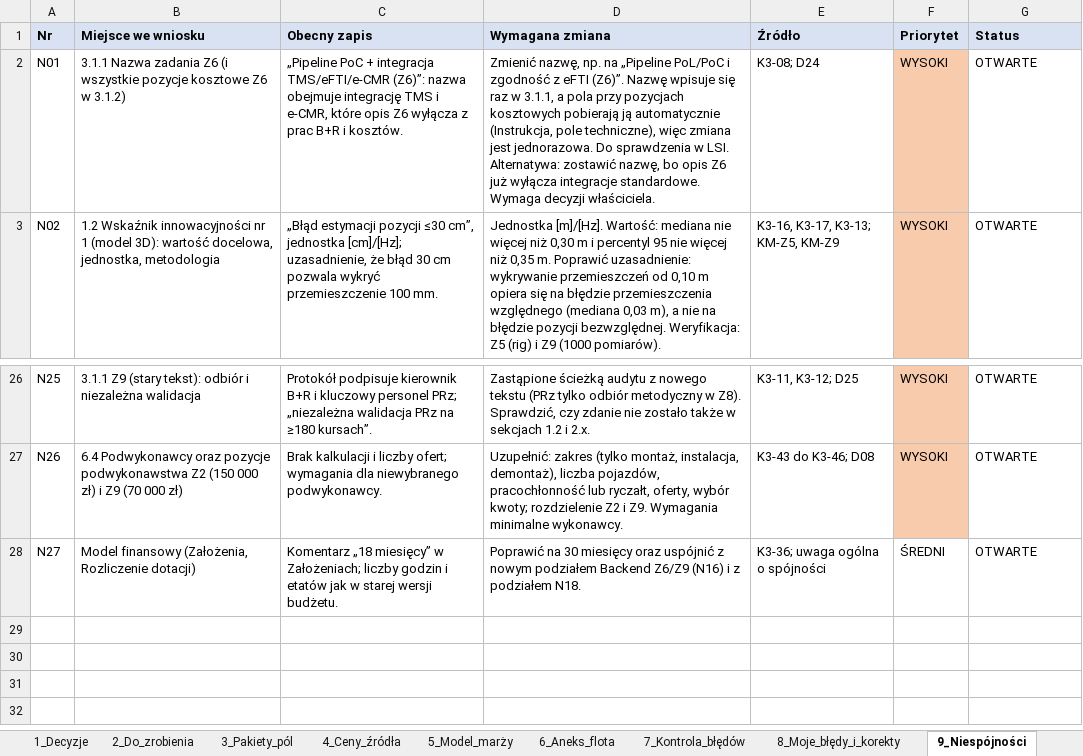
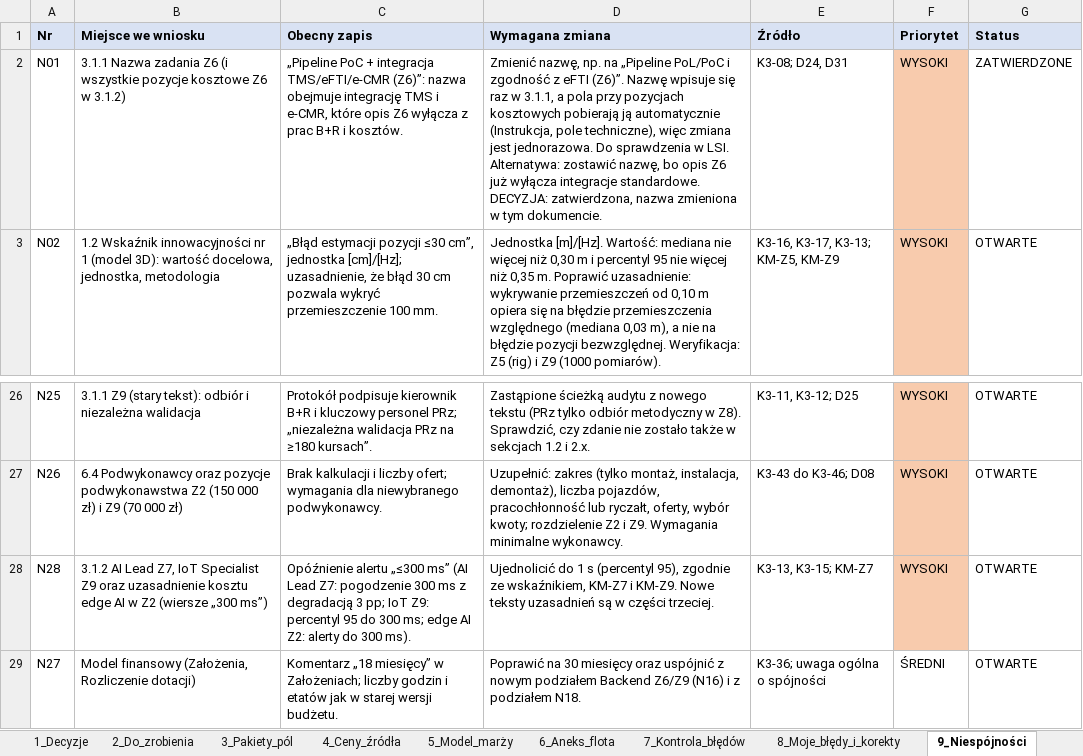
Before and after one commit to retajczyke/smart, an Excel workbook: CargoDT_plan_pracy_i_rejestr_decyzji.xlsx, sheet 9_Niespójności, drawn as a sheet; only a part is shown, gaps mark what is left out; values as stored, in another font and other column widths than the file's, no borders; the diff names each change by its address in the sheet, - before the commit and + after, or states it on an @@ line.

```diff
--- a/CargoDT_plan_pracy_i_rejestr_decyzji.xlsx (sheet 9_Niespójności)
+++ b/CargoDT_plan_pracy_i_rejestr_decyzji.xlsx (sheet 9_Niespójności)
-D2 (Wymagana zmiana): …integracje standardowe. Wymaga decyzji właściciela.
+D2 (Wymagana zmiana): …integracje standardowe. DECYZJA: zatwierdzona, nazwa zmieniona w tym dokumencie.
-E2 (Źródło): K3-08; D24
+E2 (Źródło): K3-08; D24, D31
-G2 (Status): OTWARTE
+G2 (Status): ZATWIERDZONE
+row 28: N28 | 3.1.2 AI Lead Z7, IoT Specialist Z9 oraz uzasadnienie kosztu edge AI w Z2 (wiersze „300 ms”) | Opóźnienie alertu „≤300 ms” (AI Lead Z7: pogodzenie 300 ms z degradacją 3 pp; IoT Z9: percentyl 95 do 300 ms; edge AI Z2: alerty do 300 ms). | Ujednolicić do 1 s (percentyl 95), zgodnie ze wskaźnikiem, KM-Z7 i KM-Z9. Nowe teksty uzasadnień są w części trzeciej. | K3-13, K3-15; KM-Z7 | WYSOKI | OTWARTE
```
Also changed, not shown: sheet 1_Decyzje, sheet 3_Pakiety_pól, 1 other file.
